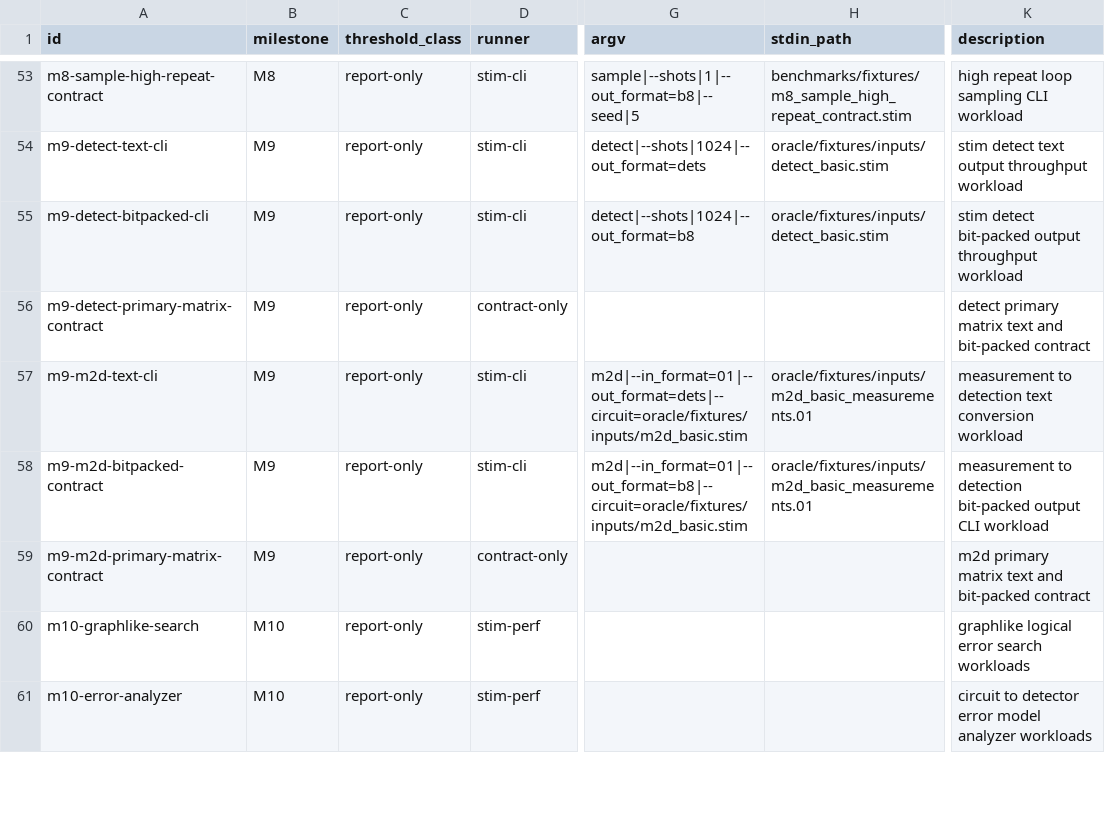
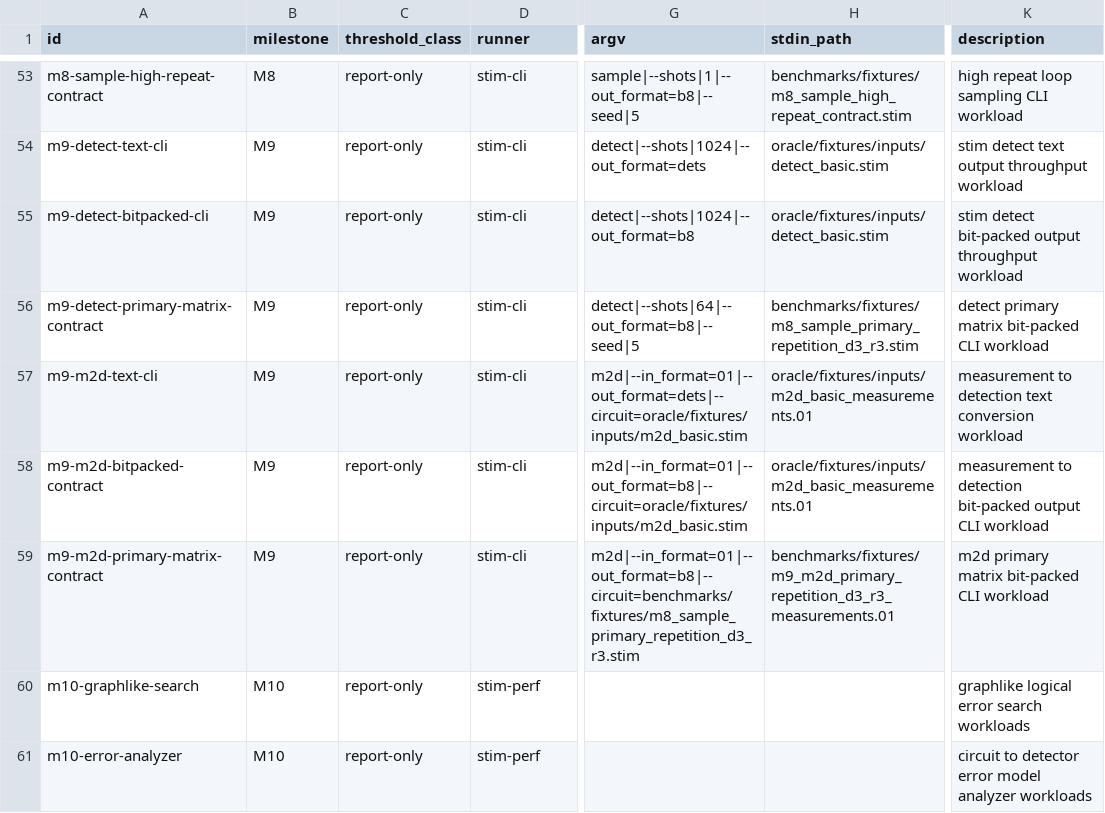
Before and after one commit to ifsheldon/Stab, a CSV file: benchmarks/manifest.csv, drawn as a sheet; only a part is shown, gaps mark what is left out; the diff names each change by its address in the sheet, - before the commit and + after, or states it on an @@ line.

Commit message:
bench: promote M9 primary rows to CLI baselines

```diff
--- a/benchmarks/manifest.csv
+++ b/benchmarks/manifest.csv
-D56 (runner): contract-only
+D56 (runner): stim-cli
-G56 (argv): (empty)
+G56 (argv): detect|--shots|64|--out_format=b8|--seed|5
-H56 (stdin_path): (empty)
+H56 (stdin_path): benchmarks/fixtures/m8_sample_primary_repetition_d3_r3.stim
-K56 (description): …primary matrix text and bit-packed contract
+K56 (description): …primary matrix bit-packed CLI workload
-D59 (runner): contract-only
+D59 (runner): stim-cli
-G59 (argv): (empty)
+G59 (argv): m2d|--in_format=01|--out_format=b8|--circuit=benchmarks/fixtures/m8_sample_primary_repetition_d3_r3.stim
-H59 (stdin_path): (empty)
+H59 (stdin_path): benchmarks/fixtures/m9_m2d_primary_repetition_d3_r3_measurements.01
-K59 (description): m2d primary matrix text and bit-packed contract
+K59 (description): m2d primary matrix bit-packed CLI workload
```
Also changed, not shown: 7 other files.
